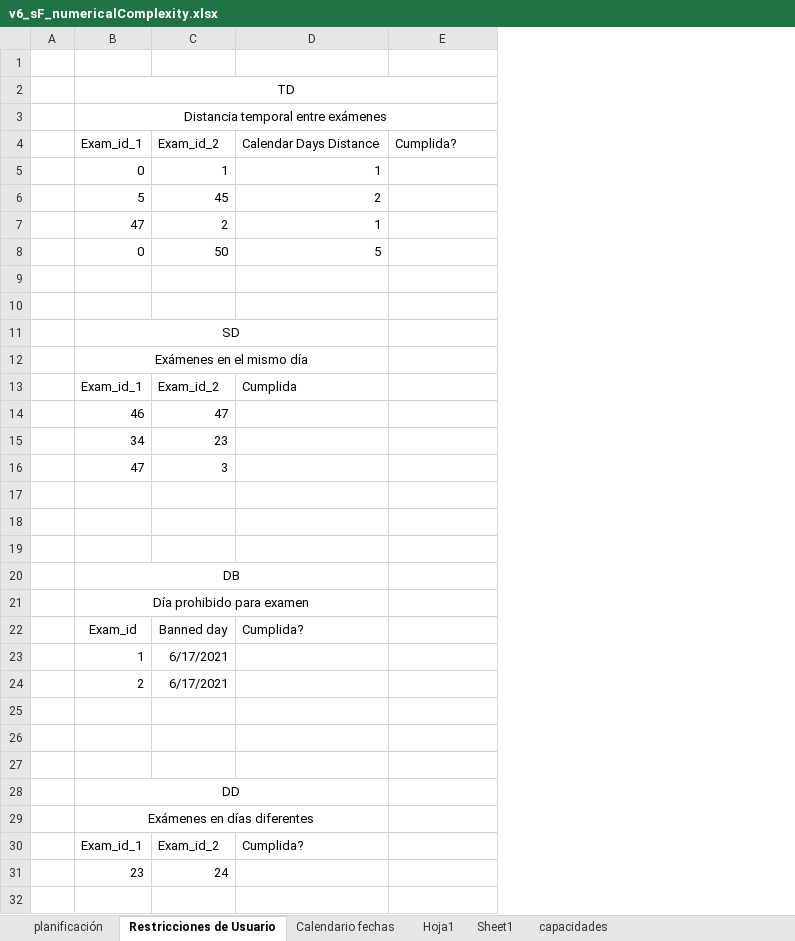
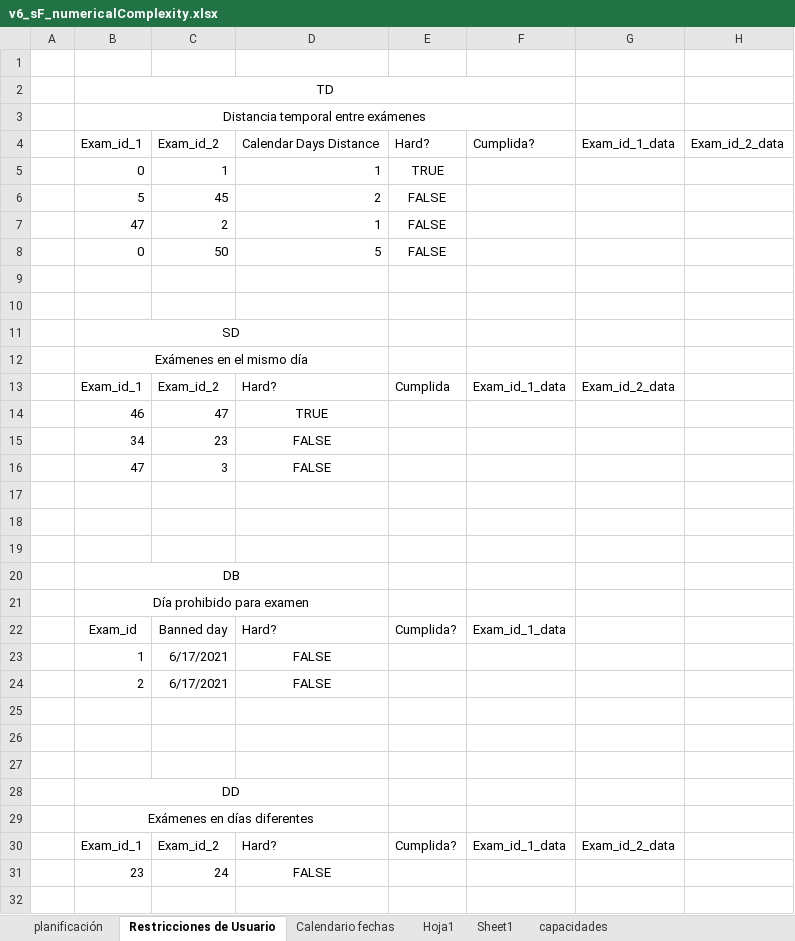
Before and after one commit to luispc1998/Exam_Classifier, an Excel workbook: files/pruebas/v6_sF_numericalComplexity.xlsx, sheet Restricciones de Usuario, drawn as a sheet; only a part is shown; values as stored, in another font and other column widths than the file's, no borders; conditional formats not drawn; addresses are those after the commit; the diff covers the shown part only; the diff names each change by its address in the sheet, - before the commit and + after, or states it on an @@ line.

Commit message:
Constrictions can now be marked as hard or weak from the excel. The output file provides data about the exams involved in the constriction.

```diff
--- a/files/pruebas/v6_sF_numericalComplexity.xlsx (sheet Restricciones de Usuario)
+++ b/files/pruebas/v6_sF_numericalComplexity.xlsx (sheet Restricciones de Usuario)
+column E, rows 4-30: Hard? | TRUE | FALSE | FALSE | FALSE |  |  |  |  | Cumplida |  |  |  |  |  |  |  |  | Cumplida? |  |  |  |  |  |  |  | Cumplida?
+column G, rows 4-30: Exam_id_1_data |  |  |  |  |  |  |  |  | Exam_id_2_data |  |  |  |  |  |  |  |  |  |  |  |  |  |  |  |  | Exam_id_2_data
+column H, row 4: Exam_id_2_data
-D13: Cumplida
+D13: Hard?
-F13: (empty)
+F13: Exam_id_1_data
-D14: (empty)
+D14: TRUE
-D15:D16: (empty)
+D15:D16: FALSE
-D22: Cumplida?
+D22: Hard?
-F22: (empty)
+F22: Exam_id_1_data
-D23:D24: (empty)
+D23:D24: FALSE
-D30: Cumplida?
+D30: Hard?
-F30: (empty)
+F30: Exam_id_1_data
-D31: (empty)
+D31: FALSE
```
Also changed, not shown: 3 edited cells elsewhere in this sheet, sheet planificación, 17 other files.
